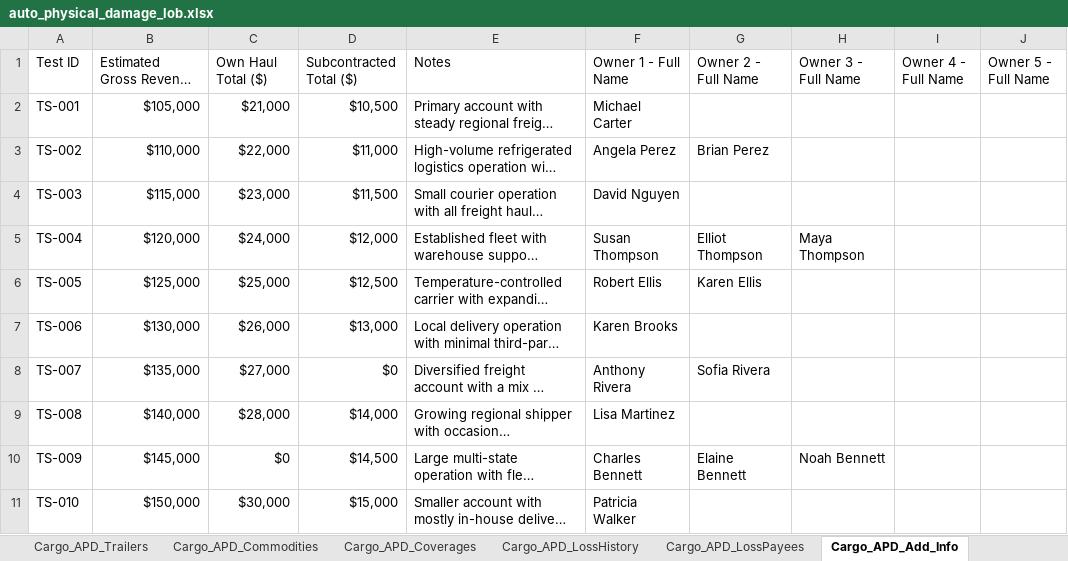
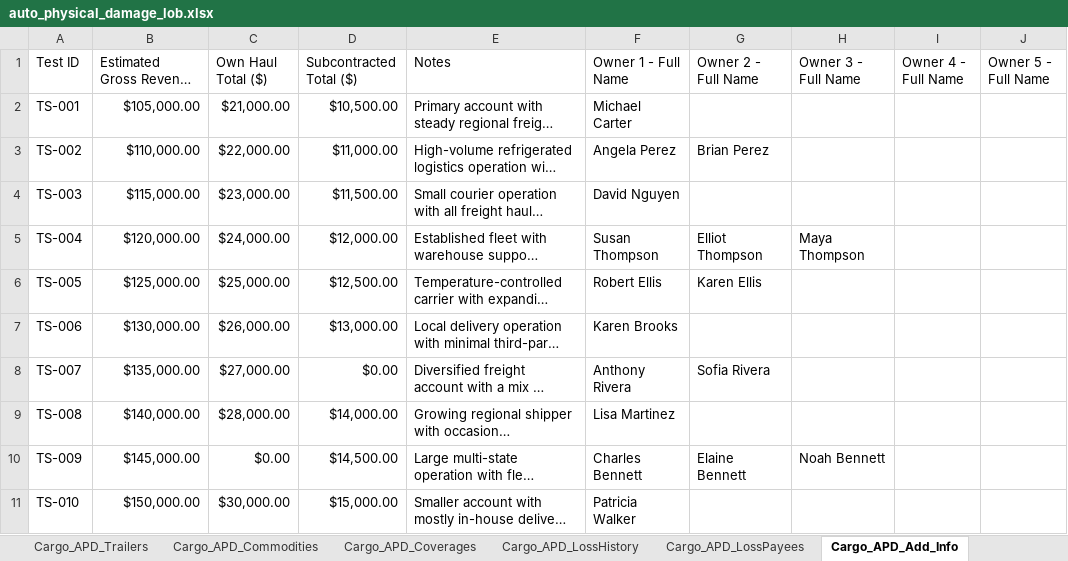
Before and after one commit to KMG-2356/spg-automation, an Excel workbook: src/data/auto_physical_damage_lob.xlsx, sheet Cargo_APD_Add_Info, drawn as a sheet; only a part is shown; long unchanged cells end in …; values as stored, in another font and other column widths than the file's, no borders; the diff covers the shown part only; the diff names each change by its address in the sheet, - before the commit and + after, or states it on an @@ line.

```diff
--- a/src/data/auto_physical_damage_lob.xlsx (sheet Cargo_APD_Add_Info)
+++ b/src/data/auto_physical_damage_lob.xlsx (sheet Cargo_APD_Add_Info)
-B2: $105,000
+B2: $105,000.00
-C2 (Own Haul Total ($)): $21,000
+C2 (Own Haul Total ($)): $21,000.00
-D2 (Subcontracted Total ($)): $10,500
+D2 (Subcontracted Total ($)): $10,500.00
-B3: $110,000
+B3: $110,000.00
-C3 (Own Haul Total ($)): $22,000
+C3 (Own Haul Total ($)): $22,000.00
-D3 (Subcontracted Total ($)): $11,000
+D3 (Subcontracted Total ($)): $11,000.00
-B4: $115,000
+B4: $115,000.00
-C4 (Own Haul Total ($)): $23,000
+C4 (Own Haul Total ($)): $23,000.00
-D4 (Subcontracted Total ($)): $11,500
+D4 (Subcontracted Total ($)): $11,500.00
-B5: $120,000
+B5: $120,000.00
-C5 (Own Haul Total ($)): $24,000
+C5 (Own Haul Total ($)): $24,000.00
-D5 (Subcontracted Total ($)): $12,000
+D5 (Subcontracted Total ($)): $12,000.00
-B6: $125,000
+B6: $125,000.00
-C6 (Own Haul Total ($)): $25,000
+C6 (Own Haul Total ($)): $25,000.00
-D6 (Subcontracted Total ($)): $12,500
+D6 (Subcontracted Total ($)): $12,500.00
-B7: $130,000
+B7: $130,000.00
-C7 (Own Haul Total ($)): $26,000
+C7 (Own Haul Total ($)): $26,000.00
-D7 (Subcontracted Total ($)): $13,000
+D7 (Subcontracted Total ($)): $13,000.00
-B8: $135,000
+B8: $135,000.00
-C8 (Own Haul Total ($)): $27,000
+C8 (Own Haul Total ($)): $27,000.00
-D8 (Subcontracted Total ($)): $0
+D8 (Subcontracted Total ($)): $0.00
-B9: $140,000
+B9: $140,000.00
-C9 (Own Haul Total ($)): $28,000
+C9 (Own Haul Total ($)): $28,000.00
-D9 (Subcontracted Total ($)): $14,000
+D9 (Subcontracted Total ($)): $14,000.00
-B10: $145,000
+B10: $145,000.00
-C10 (Own Haul Total ($)): $0
+C10 (Own Haul Total ($)): $0.00
-D10 (Subcontracted Total ($)): $14,500
+D10 (Subcontracted Total ($)): $14,500.00
-B11: $150,000
+B11: $150,000.00
-C11 (Own Haul Total ($)): $30,000
+C11 (Own Haul Total ($)): $30,000.00
-D11 (Subcontracted Total ($)): $15,000
+D11 (Subcontracted Total ($)): $15,000.00
```
Also changed, not shown: 330 edited cells elsewhere in this sheet, sheet Policy_Info, sheet Cargo_APD_Trailers, sheet Cargo_APD_LossPayees, sheet Cargo_APD_Coverages, sheet Cargo_APD_LossHistory, sheet Cargo_APD_Commodities, 2 more sheets, other sheet tabs, src/data/home_owners_lob.xlsx, src/data/output/ho_output.xlsx, 6 other files.
